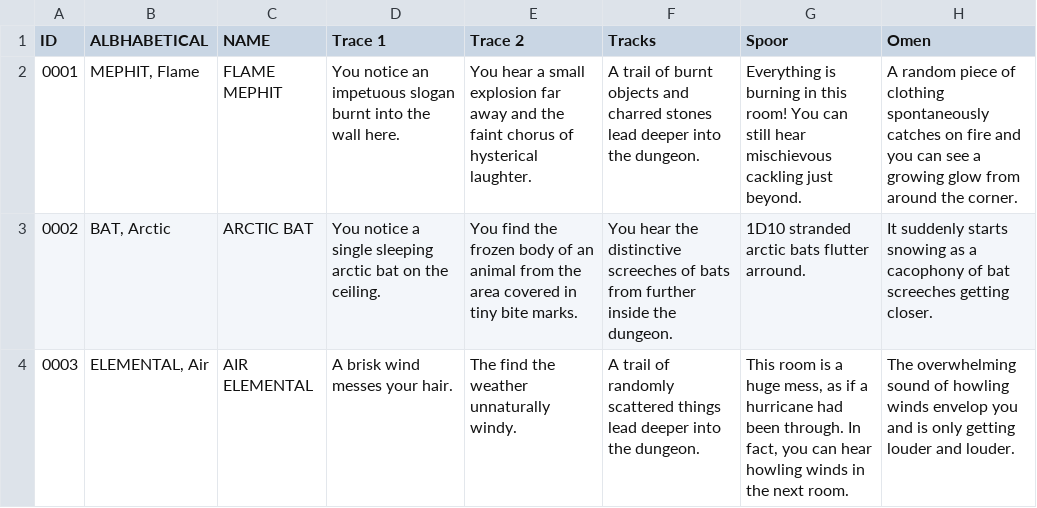
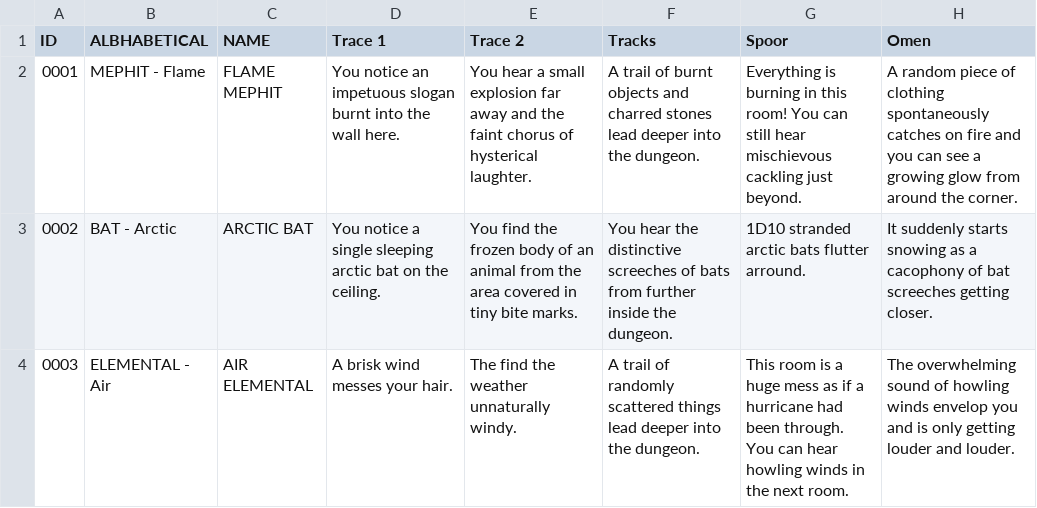
Before and after one commit to SaltyGoo/saltygoo.github.io, a CSV file: CSV/Monster - Index.csv, drawn as a sheet; only a part is shown; the diff names each change by its address in the sheet, - before the commit and + after, or states it on an @@ line.

Commit message:
Update Monster - Index.csv

```diff
--- a/CSV/Monster - Index.csv
+++ b/CSV/Monster - Index.csv
-B2 (ALBHABETICAL): MEPHIT, Flame
+B2 (ALBHABETICAL): MEPHIT - Flame
-B3 (ALBHABETICAL): BAT, Arctic
+B3 (ALBHABETICAL): BAT - Arctic
-B4 (ALBHABETICAL): ELEMENTAL, Air
+B4 (ALBHABETICAL): ELEMENTAL - Air
-G4 (Spoor): …a huge mess, as if a hurricane had been through. In fact, you can hear…
+G4 (Spoor): …a huge mess as if a hurricane had been through. You can hear…
```
